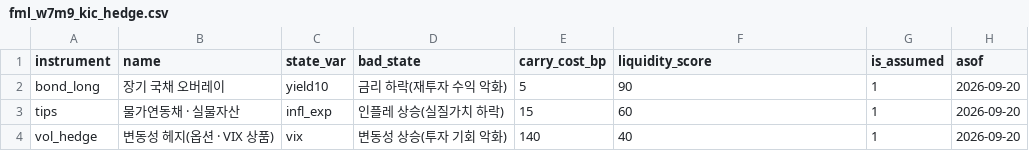
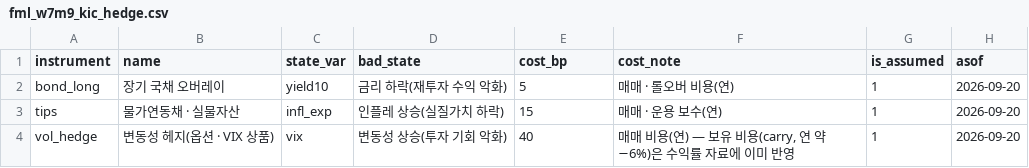
Before and after one commit to keerhee/pension-fund-strategy-and-performance, a CSV file: W07_동적포트폴리오와장기투자/W07_케이스데이터/fml_w7m9_kic_hedge.csv, drawn as a sheet.

```diff
--- a/W07_동적포트폴리오와장기투자/W07_케이스데이터/fml_w7m9_kic_hedge.csv
+++ b/W07_동적포트폴리오와장기투자/W07_케이스데이터/fml_w7m9_kic_hedge.csv
@@ -1,4 +1,4 @@
-instrument,name,state_var,bad_state,carry_cost_bp,liquidity_score,is_assumed,asof
-bond_long,장기 국채 오버레이,yield10,금리 하락(재투자 수익 악화),5,90,1,2026-09-20
-tips,물가연동채 · 실물자산,infl_exp,인플레 상승(실질가치 하락),15,60,1,2026-09-20
-vol_hedge,변동성 헤지(옵션 · VIX 상품),vix,변동성 상승(투자 기회 악화),140,40,1,2026-09-20
+instrument,name,state_var,bad_state,cost_bp,cost_note,is_assumed,asof
+bond_long,장기 국채 오버레이,yield10,금리 하락(재투자 수익 악화),5,매매 · 롤오버 비용(연),1,2026-09-20
+tips,물가연동채 · 실물자산,infl_exp,인플레 상승(실질가치 하락),15,매매 · 운용 보수(연),1,2026-09-20
+vol_hedge,변동성 헤지(옵션 · VIX 상품),vix,변동성 상승(투자 기회 악화),40,"매매 비용(연) — 보유 비용(carry, 연 약 −6%)은 수익률 자료에 이미 반영",1,2026-09-20
```
Also changed, not shown: W07_동적포트폴리오와장기투자/W07_케이스데이터/fml_w7m9_kic_panel_sim.csv, W07_동적포트폴리오와장기투자/W07_케이스데이터/fml_w7m9_params.csv, 12 other files.
